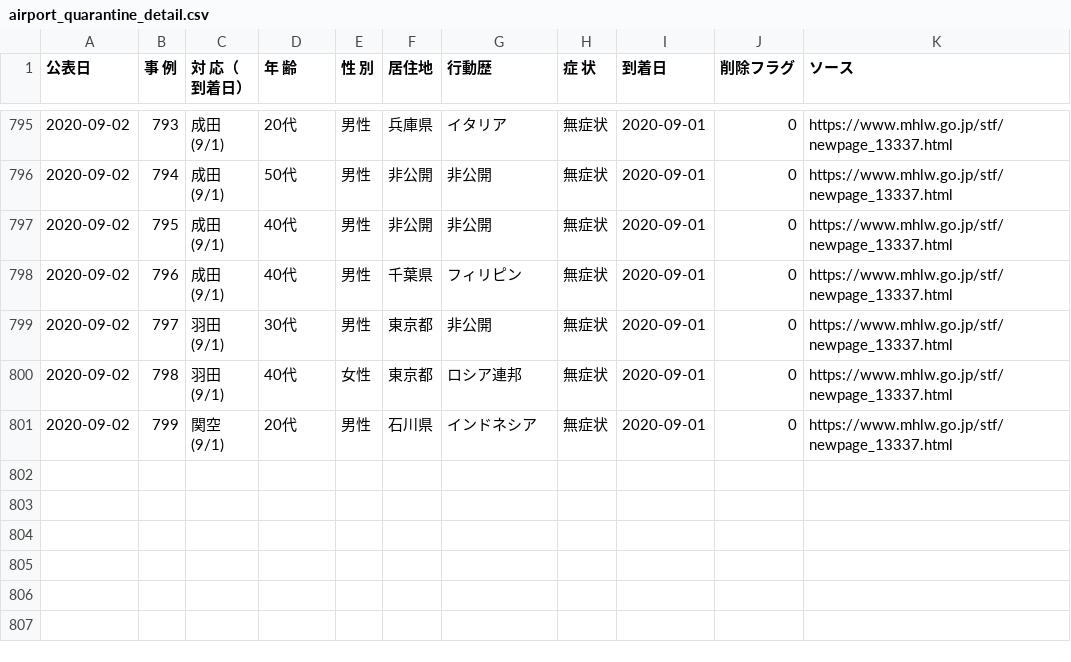
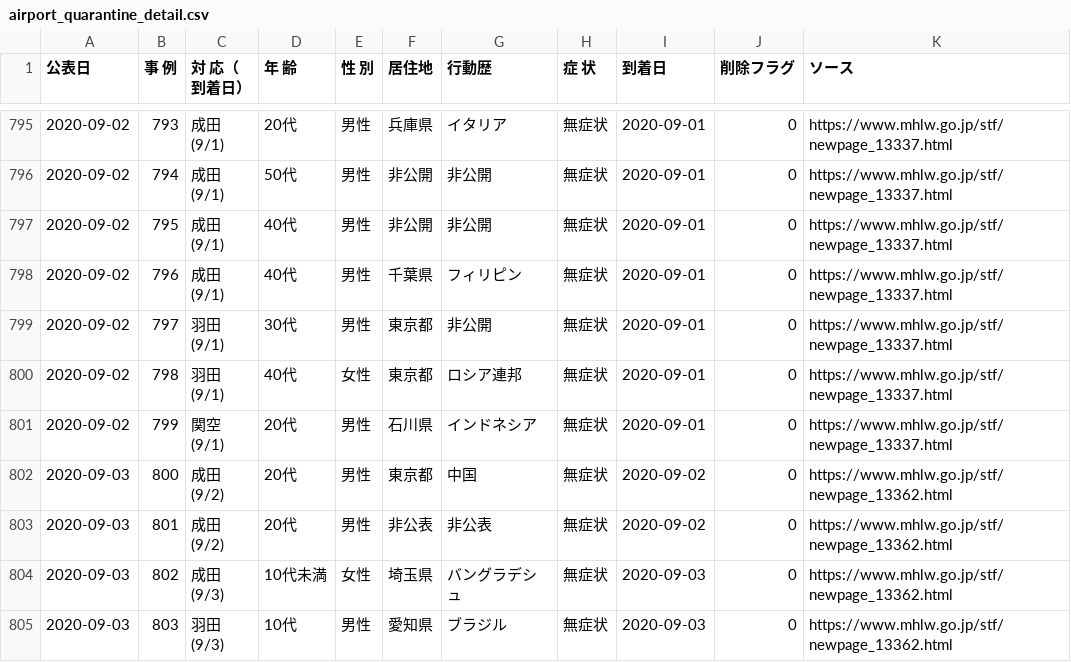
Before and after one commit to CalicoKater/covid-19, a CSV file: airport_quarantine_detail.csv, drawn as a sheet; only a part is shown, gaps mark what is left out.

Commit message:
airport_update_20200903

```diff
--- a/airport_quarantine_detail.csv
+++ b/airport_quarantine_detail.csv
@@ -1584 +1584,9 @@
 (9/1)","20代","男性","石川県","インドネシア","無症状",2020-09-01,0,https://www.mhlw.go.jp/stf/newpage_13337.html
+2020-09-03,800,"成田
+(9/2)","20代","男性","東京都","中国","無症状",2020-09-02,0,https://www.mhlw.go.jp/stf/newpage_13362.html
+2020-09-03,801,"成田
+(9/2)","20代","男性","非公表","非公表","無症状",2020-09-02,0,https://www.mhlw.go.jp/stf/newpage_13362.html
+2020-09-03,802,"成田
+(9/3)","10代未満","女性","埼玉県","バングラデシュ","無症状",2020-09-03,0,https://www.mhlw.go.jp/stf/newpage_13362.html
+2020-09-03,803,"羽田
+(9/3)","10代","男性","愛知県","ブラジル","無症状",2020-09-03,0,https://www.mhlw.go.jp/stf/newpage_13362.html
```
Also changed, not shown: airport_pcr_test_daily.csv, airport_quarantine.csv, 10 other files.
